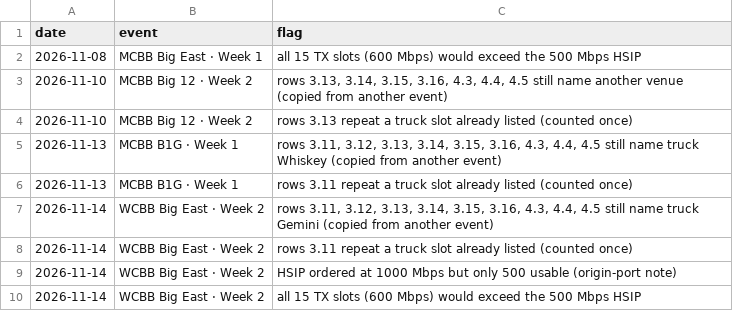
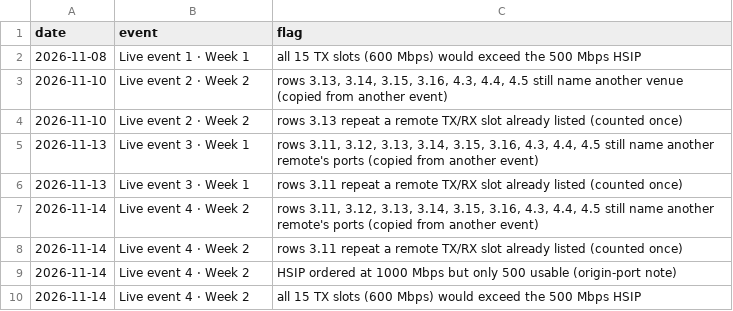
Before and after one commit to sdncoder/network-graphs, a CSV file: demand-forecast/workbook_flags.csv, drawn as a sheet.

```diff
--- a/demand-forecast/workbook_flags.csv
+++ b/demand-forecast/workbook_flags.csv
@@ -1,10 +1,10 @@
 date,event,flag
-2026-11-08,MCBB Big East · Week 1,all 15 TX slots (600 Mbps) would exceed the 500 Mbps HSIP
-2026-11-10,MCBB Big 12 · Week 2,"rows 3.13, 3.14, 3.15, 3.16, 4.3, 4.4, 4.5 still name another venue (copied from another event)"
-2026-11-10,MCBB Big 12 · Week 2,rows 3.13 repeat a truck slot already listed (counted once)
-2026-11-13,MCBB B1G · Week 1,"rows 3.11, 3.12, 3.13, 3.14, 3.15, 3.16, 4.3, 4.4, 4.5 still name truck Whiskey (copied from another event)"
-2026-11-13,MCBB B1G · Week 1,rows 3.11 repeat a truck slot already listed (counted once)
-2026-11-14,WCBB Big East · Week 2,"rows 3.11, 3.12, 3.13, 3.14, 3.15, 3.16, 4.3, 4.4, 4.5 still name truck Gemini (copied from another event)"
-2026-11-14,WCBB Big East · Week 2,rows 3.11 repeat a truck slot already listed (counted once)
-2026-11-14,WCBB Big East · Week 2,HSIP ordered at 1000 Mbps but only 500 usable (origin-port note)
-2026-11-14,WCBB Big East · Week 2,all 15 TX slots (600 Mbps) would exceed the 500 Mbps HSIP
+2026-11-08,Live event 1 · Week 1,all 15 TX slots (600 Mbps) would exceed the 500 Mbps HSIP
+2026-11-10,Live event 2 · Week 2,"rows 3.13, 3.14, 3.15, 3.16, 4.3, 4.4, 4.5 still name another venue (copied from another event)"
+2026-11-10,Live event 2 · Week 2,rows 3.13 repeat a remote TX/RX slot already listed (counted once)
+2026-11-13,Live event 3 · Week 1,"rows 3.11, 3.12, 3.13, 3.14, 3.15, 3.16, 4.3, 4.4, 4.5 still name another remote's ports (copied from another event)"
+2026-11-13,Live event 3 · Week 1,rows 3.11 repeat a remote TX/RX slot already listed (counted once)
+2026-11-14,Live event 4 · Week 2,"rows 3.11, 3.12, 3.13, 3.14, 3.15, 3.16, 4.3, 4.4, 4.5 still name another remote's ports (copied from another event)"
+2026-11-14,Live event 4 · Week 2,rows 3.11 repeat a remote TX/RX slot already listed (counted once)
+2026-11-14,Live event 4 · Week 2,HSIP ordered at 1000 Mbps but only 500 usable (origin-port note)
+2026-11-14,Live event 4 · Week 2,all 15 TX slots (600 Mbps) would exceed the 500 Mbps HSIP
```
Also changed, not shown: demand-forecast/bandwidth_per_event.csv, 7 other files.
